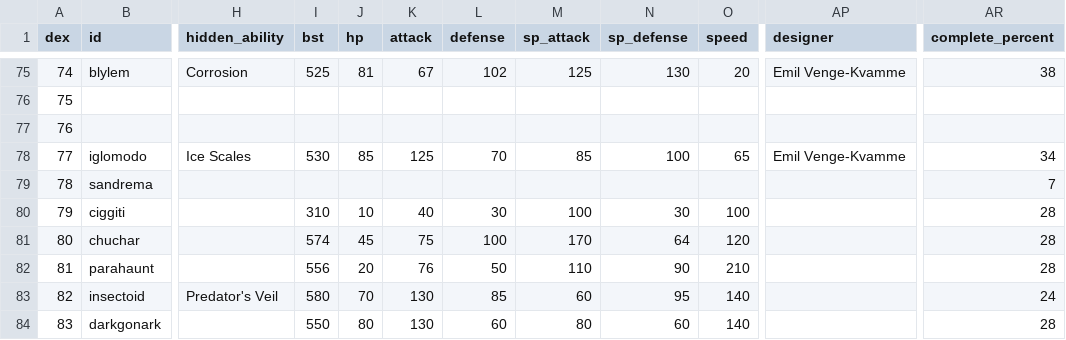
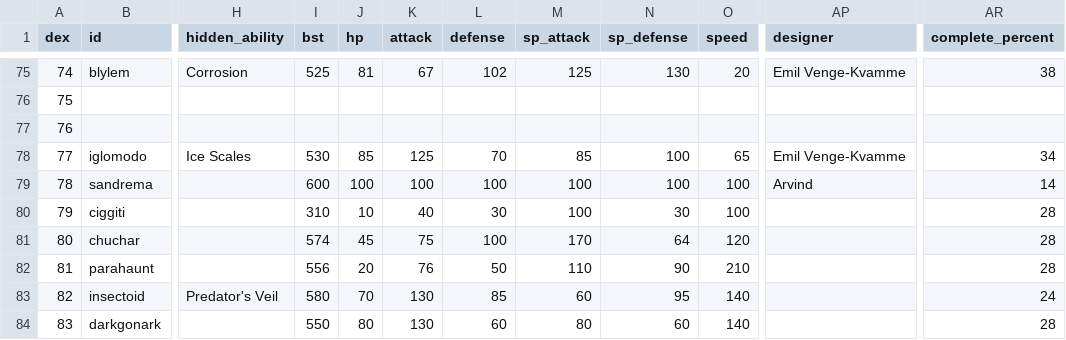
Before and after one commit to arvindfroi/sigma-dex, a CSV file: export/dex.csv, drawn as a sheet; only a part is shown, gaps mark what is left out; the diff names each change by its address in the sheet, - before the commit and + after, or states it on an @@ line.

```diff
--- a/export/dex.csv
+++ b/export/dex.csv
-I79 (bst): (empty)
+I79 (bst): 600
-J79 (hp): (empty)
+J79 (hp): 100
-K79 (attack): (empty)
+K79 (attack): 100
-L79 (defense): (empty)
+L79 (defense): 100
-M79 (sp_attack): (empty)
+M79 (sp_attack): 100
-N79 (sp_defense): (empty)
+N79 (sp_defense): 100
-O79 (speed): (empty)
+O79 (speed): 100
-AP79 (designer): (empty)
+AP79 (designer): Arvind
-AR79 (complete_percent): 7
+AR79 (complete_percent): 14
```
Also changed, not shown: export/sheet.csv, 7 other files.
